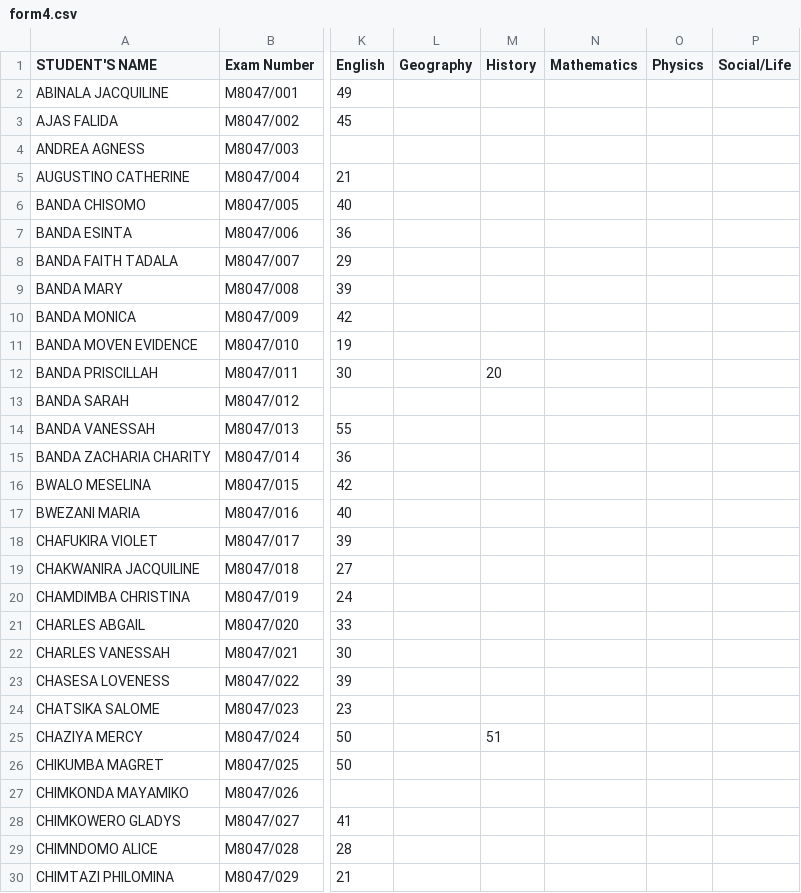
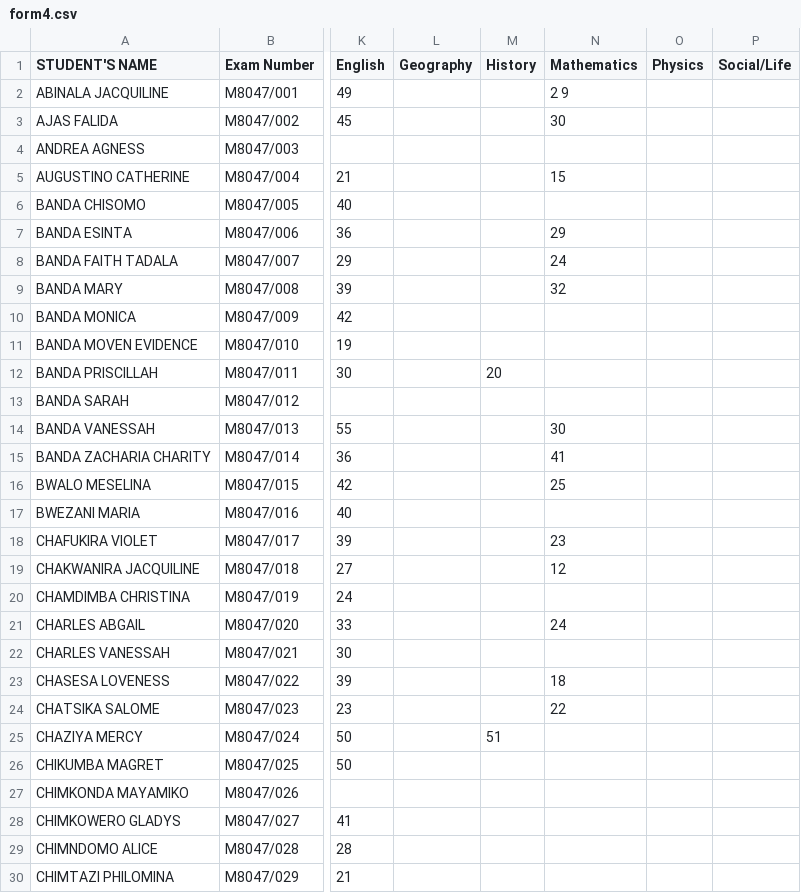
Before and after one commit to magawass/m1, a CSV file: form4.csv, drawn as a sheet; only a part is shown, gaps mark what is left out; the diff names each change by its address in the sheet, - before the commit and + after, or states it on an @@ line.

Commit message:
Update: form4 - Mathematics (4/28/2026, 11:21:32 AM)

```diff
--- a/form4.csv
+++ b/form4.csv
-N2 (Mathematics): (empty)
+N2 (Mathematics): 2 9
-N3 (Mathematics): (empty)
+N3 (Mathematics): 30
-N5 (Mathematics): (empty)
+N5 (Mathematics): 15
-N7 (Mathematics): (empty)
+N7 (Mathematics): 29
-N8 (Mathematics): (empty)
+N8 (Mathematics): 24
-N9 (Mathematics): (empty)
+N9 (Mathematics): 32
-N14 (Mathematics): (empty)
+N14 (Mathematics): 30
-N15 (Mathematics): (empty)
+N15 (Mathematics): 41
-N16 (Mathematics): (empty)
+N16 (Mathematics): 25
-N18 (Mathematics): (empty)
+N18 (Mathematics): 23
-N19 (Mathematics): (empty)
+N19 (Mathematics): 12
-N21 (Mathematics): (empty)
+N21 (Mathematics): 24
-N23 (Mathematics): (empty)
+N23 (Mathematics): 18
-N24 (Mathematics): (empty)
+N24 (Mathematics): 22
```
